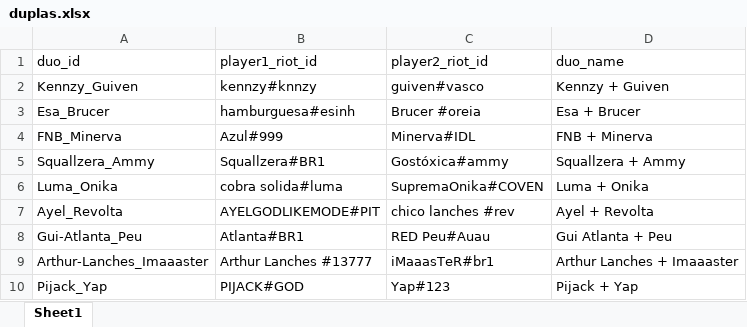
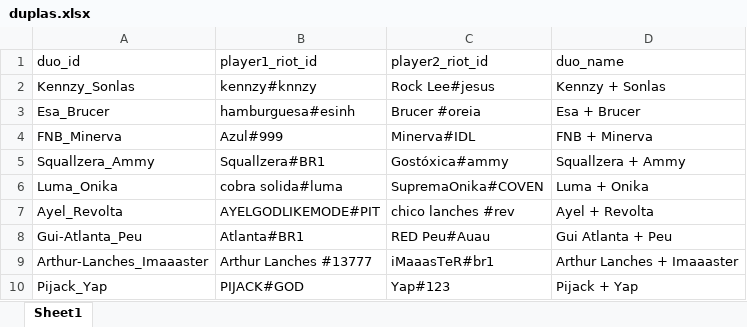
Before and after one commit to kmzmath/Arenathon, an Excel workbook: duplas.xlsx, sheet Sheet1, drawn as a sheet; values as stored, in another font and other column widths than the file's, no borders; removed rows and columns are numbered as before the commit, all else as after; the diff names each change by its address in the sheet, - before the commit and + after, or states it on an @@ line.

Commit message:
atualizaçao dupla kennzy sulas

```diff
--- a/duplas.xlsx (sheet Sheet1)
+++ b/duplas.xlsx (sheet Sheet1)
-row 2: Kennzy_Guiven | kennzy#knnzy | guiven#vasco | Kennzy + Guiven
+row 2: Kennzy_Sonlas | kennzy#knnzy | Rock Lee#jesus | Kennzy + Sonlas
```
